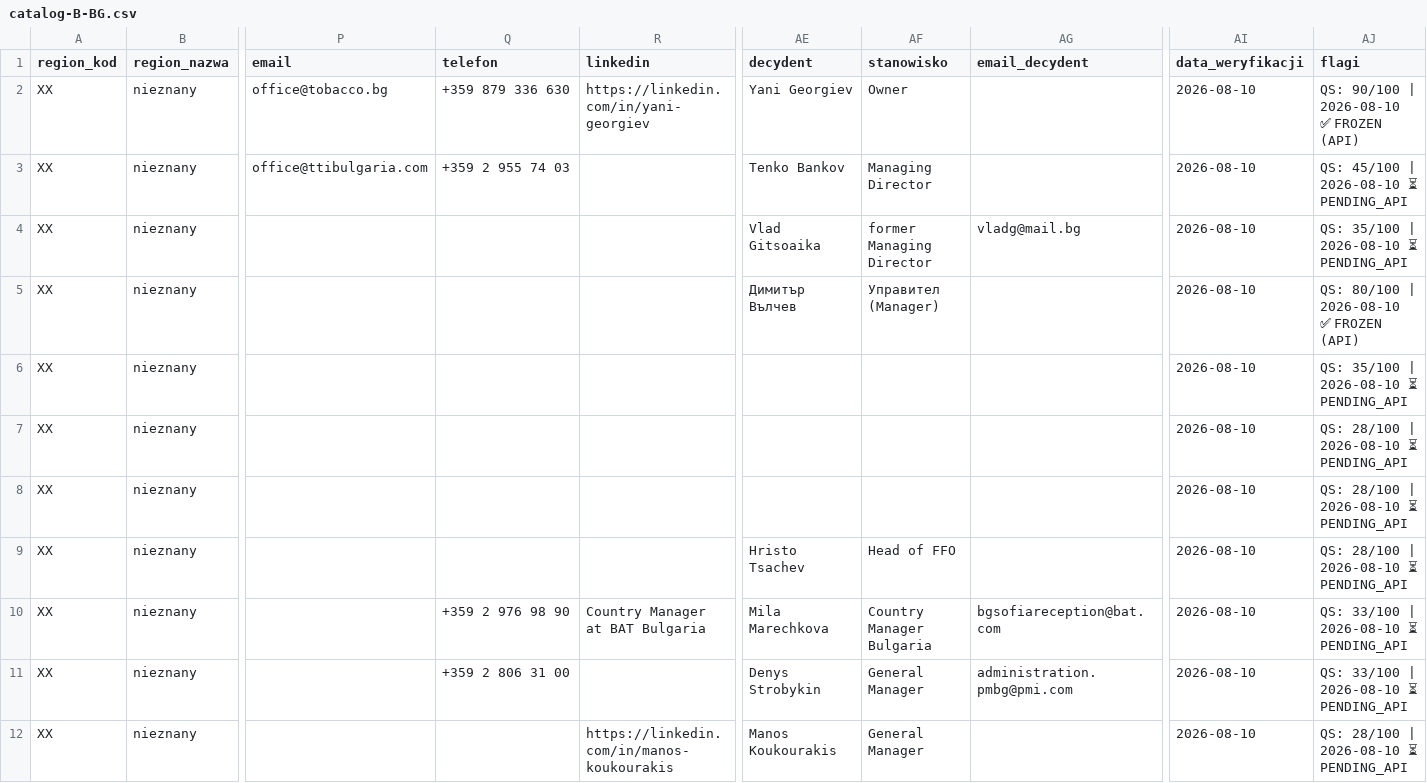
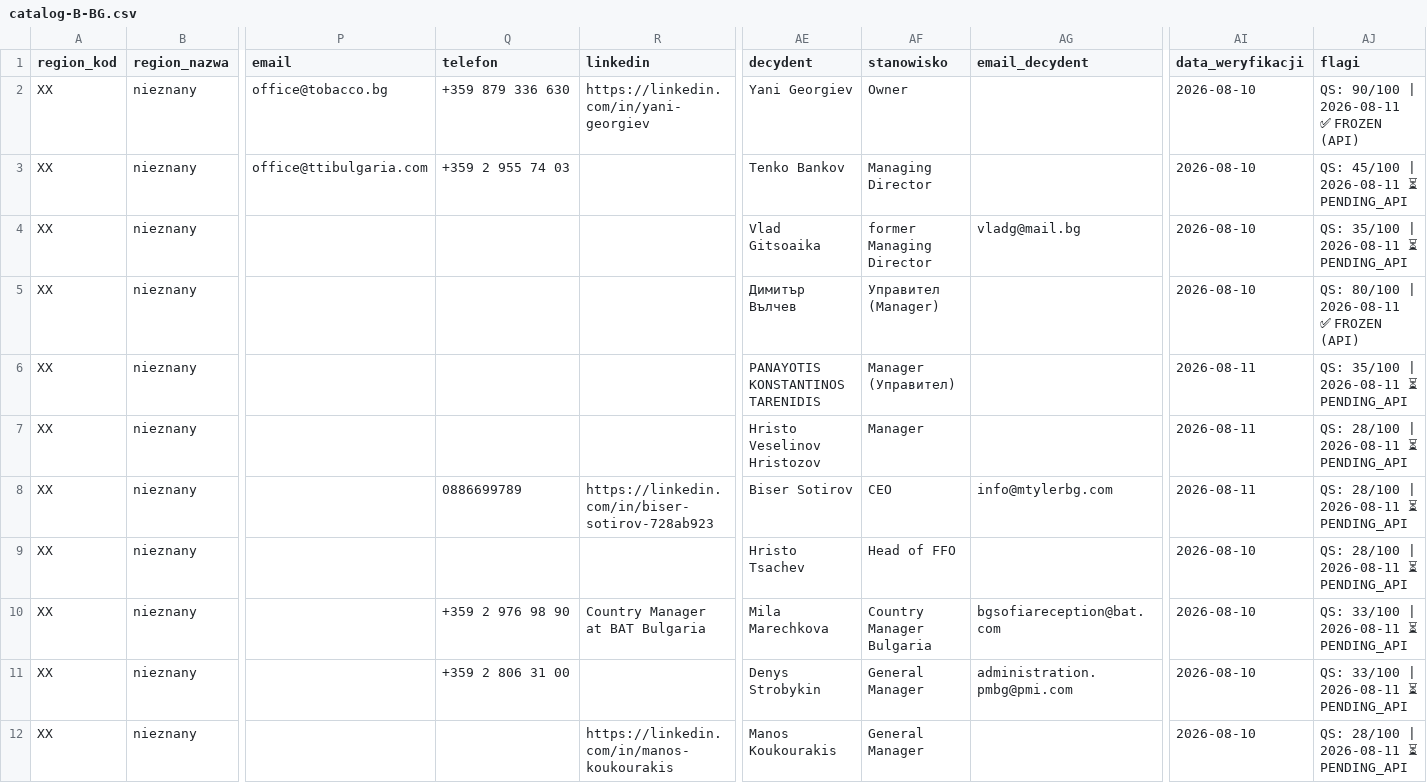
Before and after one commit to ng-net/billszuka, a CSV file: data/Bułgaria/catalog-B-BG.csv, drawn as a sheet; only a part is shown, gaps mark what is left out; the diff names each change by its address in the sheet, - before the commit and + after, or states it on an @@ line.

```diff
--- a/data/Bułgaria/catalog-B-BG.csv
+++ b/data/Bułgaria/catalog-B-BG.csv
-AJ2 (flagi): QS: 90/100 | 2026-08-10 ✅ FROZEN (API)
+AJ2 (flagi): QS: 90/100 | 2026-08-11 ✅ FROZEN (API)
-AJ3 (flagi): QS: 45/100 | 2026-08-10 ⏳ PENDING_API
+AJ3 (flagi): QS: 45/100 | 2026-08-11 ⏳ PENDING_API
-AJ4 (flagi): QS: 35/100 | 2026-08-10 ⏳ PENDING_API
+AJ4 (flagi): QS: 35/100 | 2026-08-11 ⏳ PENDING_API
-AJ5 (flagi): QS: 80/100 | 2026-08-10 ✅ FROZEN (API)
+AJ5 (flagi): QS: 80/100 | 2026-08-11 ✅ FROZEN (API)
-AE6 (decydent): (empty)
+AE6 (decydent): PANAYOTIS KONSTANTINOS TARENIDIS
-AF6 (stanowisko): (empty)
+AF6 (stanowisko): Manager (Управител)
-AI6:AI8 (data_weryfikacji): 2026-08-10
+AI6:AI8 (data_weryfikacji): 2026-08-11
-AJ6 (flagi): QS: 35/100 | 2026-08-10 ⏳ PENDING_API
+AJ6 (flagi): QS: 35/100 | 2026-08-11 ⏳ PENDING_API
-AE7 (decydent): (empty)
+AE7 (decydent): Hristo Veselinov Hristozov
-AF7 (stanowisko): (empty)
+AF7 (stanowisko): Manager
-AJ7:AJ9 (flagi): QS: 28/100 | 2026-08-10 ⏳ PENDING_API
+AJ7:AJ9 (flagi): QS: 28/100 | 2026-08-11 ⏳ PENDING_API
-Q8 (telefon): (empty)
+Q8 (telefon): 0886699789
-R8 (linkedin): (empty)
+R8 (linkedin): https://linkedin.com/in/biser-sotirov-728ab923
-AE8 (decydent): (empty)
+AE8 (decydent): Biser Sotirov
-AF8 (stanowisko): (empty)
+AF8 (stanowisko): CEO
-AG8 (email_decydent): (empty)
+AG8 (email_decydent): info@mtylerbg.com
-AJ10:AJ11 (flagi): QS: 33/100 | 2026-08-10 ⏳ PENDING_API
+AJ10:AJ11 (flagi): QS: 33/100 | 2026-08-11 ⏳ PENDING_API
-AJ12 (flagi): QS: 28/100 | 2026-08-10 ⏳ PENDING_API
+AJ12 (flagi): QS: 28/100 | 2026-08-11 ⏳ PENDING_API
```
Also changed, not shown: data/Chorwacja/catalog-B-HR.csv, data/Czechy/catalog-B-CZ.csv, 1 other file.
